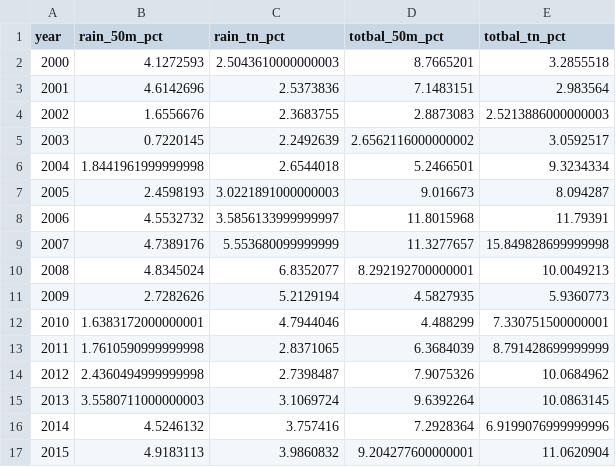
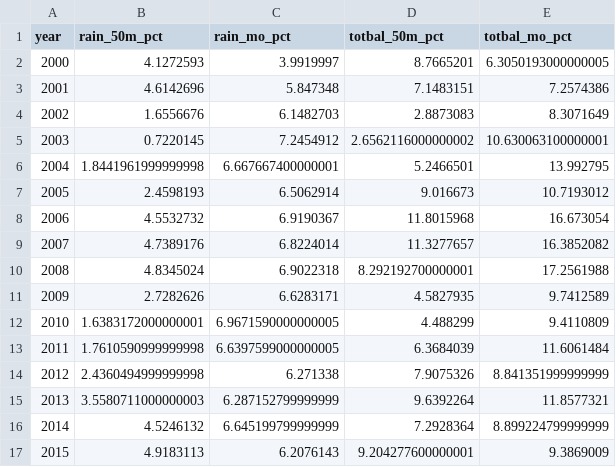
Before and after one commit to TheCGO/MO-CorpRateCut, a CSV file: data/fig1_source.csv, drawn as a sheet; only a part is shown; the diff covers the shown part only.

```diff
--- a/data/fig1_source.csv
+++ b/data/fig1_source.csv
@@ -1,17 +1,17 @@
-year,rain_50m_pct,rain_tn_pct,totbal_50m_pct,totbal_tn_pct
-2000,4.1272593,2.5043610000000003,8.7665201,3.2855518
-2001,4.6142696,2.5373836,7.1483151,2.983564
-2002,1.6556676,2.3683755,2.8873083,2.5213886000000003
-2003,0.7220145,2.2492639,2.6562116000000002,3.0592517
-2004,1.8441961999999998,2.6544018,5.2466501,9.3234334
-2005,2.4598193,3.0221891000000003,9.016673,8.094287
-2006,4.5532732,3.5856133999999997,11.8015968,11.79391
-2007,4.7389176,5.553680099999999,11.3277657,15.849828699999998
-2008,4.8345024,6.8352077,8.292192700000001,10.0049213
-2009,2.7282626,5.2129194,4.5827935,5.9360773
-2010,1.6383172000000001,4.7944046,4.488299,7.330751500000001
-2011,1.7610590999999998,2.8371065,6.3684039,8.791428699999999
-2012,2.4360494999999998,2.7398487,7.9075326,10.0684962
-2013,3.5580711000000003,3.1069724,9.6392264,10.0863145
-2014,4.5246132,3.757416,7.2928364,6.9199076999999996
-2015,4.9183113,3.9860832,9.204277600000001,11.0620904
+year,rain_50m_pct,rain_mo_pct,totbal_50m_pct,totbal_mo_pct
+2000,4.1272593,3.9919997,8.7665201,6.3050193000000005
+2001,4.6142696,5.847348,7.1483151,7.2574386
+2002,1.6556676,6.1482703,2.8873083,8.3071649
+2003,0.7220145,7.2454912,2.6562116000000002,10.630063100000001
+2004,1.8441961999999998,6.667667400000001,5.2466501,13.992795
+2005,2.4598193,6.5062914,9.016673,10.7193012
+2006,4.5532732,6.9190367,11.8015968,16.673054
+2007,4.7389176,6.8224014,11.3277657,16.3852082
+2008,4.8345024,6.9022318,8.292192700000001,17.2561988
+2009,2.7282626,6.6283171,4.5827935,9.7412589
+2010,1.6383172000000001,6.9671590000000005,4.488299,9.4110809
+2011,1.7610590999999998,6.6397599000000005,6.3684039,11.6061484
+2012,2.4360494999999998,6.271338,7.9075326,8.841351999999999
+2013,3.5580711000000003,6.287152799999999,9.6392264,11.8577321
+2014,4.5246132,6.645199799999999,7.2928364,8.899224799999999
+2015,4.9183113,6.2076143,9.204277600000001,9.3869009
```
Also changed, not shown: 14 edited cells elsewhere in this file, 3 other files.
